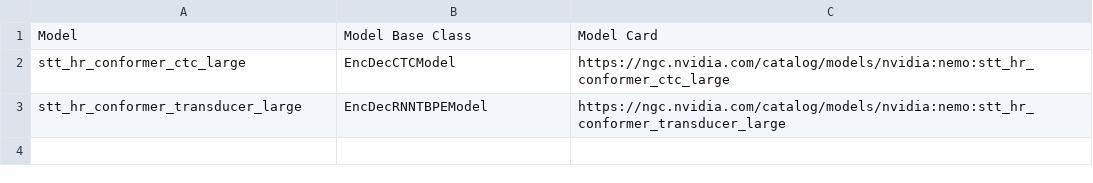
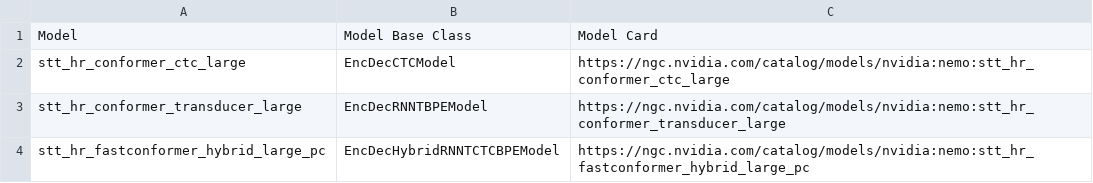
Before and after one commit to NVIDIA-NeMo/NeMo, a CSV file: docs/source/asr/data/benchmark_hr.csv, drawn as a sheet; the diff names each change by its address in the sheet, - before the commit and + after, or states it on an @@ line.

```diff
--- a/docs/source/asr/data/benchmark_hr.csv
+++ b/docs/source/asr/data/benchmark_hr.csv
+row 4: stt_hr_fastconformer_hybrid_large_pc | EncDecHybridRNNTCTCBPEModel | https://ngc.nvidia.com/catalog/models/nvidia:nemo:stt_hr_fastconformer_hybrid_large_pc
```
Also changed, not shown: docs/source/asr/data/benchmark_en.csv, docs/source/asr/data/benchmark_es.csv, 9 other files.
